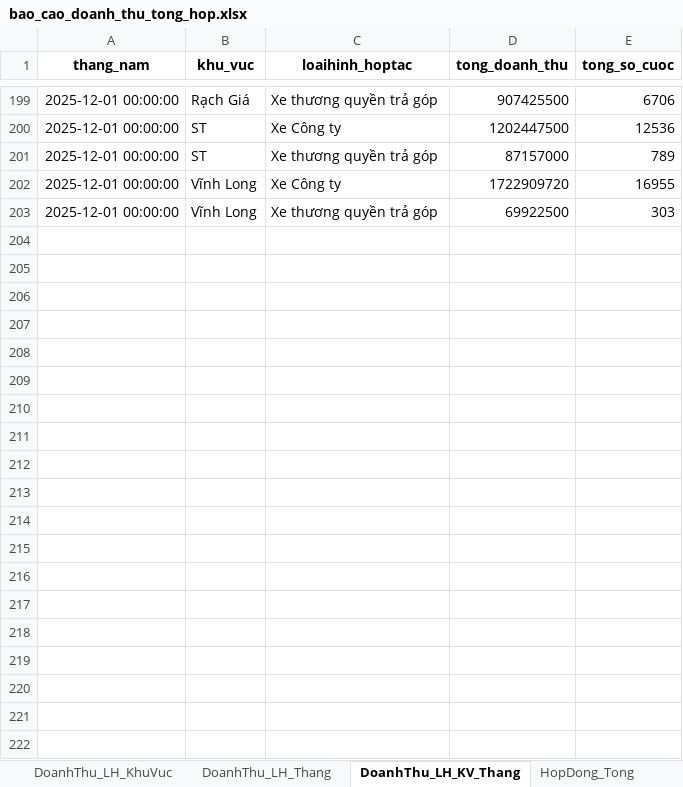
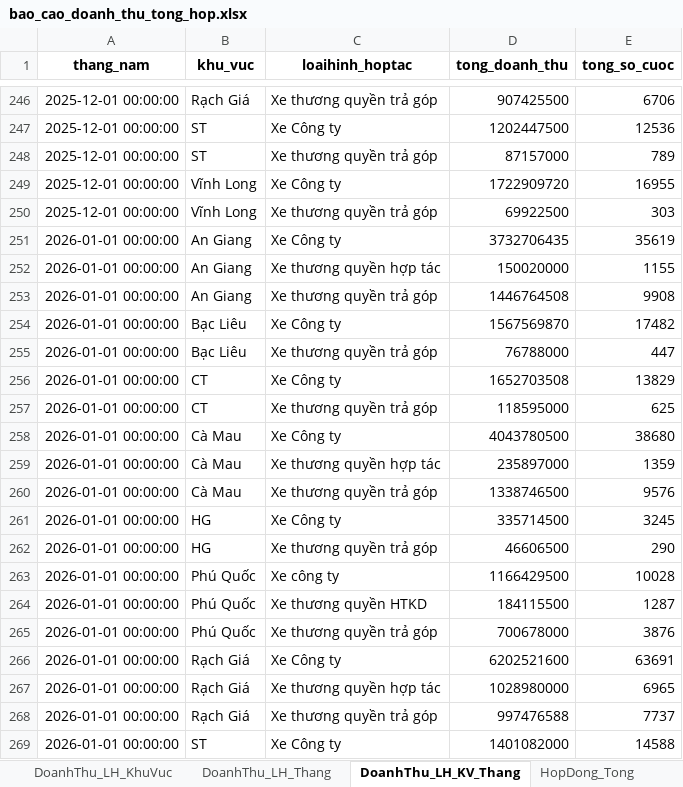
Before and after one commit to MinhReater-hub/dash-namthang-vercel-web, an Excel workbook: output/bao_cao_doanh_thu_tong_hop.xlsx, sheet DoanhThu_LH_KV_Thang, drawn as a sheet; only a part is shown, gaps mark what is left out; values as stored, in another font and other column widths than the file's, no borders; the diff covers the shown part only; the diff names each change by its address in the sheet, - before the commit and + after, or states it on an @@ line.

```diff
--- a/output/bao_cao_doanh_thu_tong_hop.xlsx (sheet DoanhThu_LH_KV_Thang)
+++ b/output/bao_cao_doanh_thu_tong_hop.xlsx (sheet DoanhThu_LH_KV_Thang)
+row 251: 2026-01-01 00:00:00 | An Giang | Xe Công ty | 3732706435 | 35619
+row 252: 2026-01-01 00:00:00 | An Giang | Xe thương quyền hợp tác | 150020000 | 1155
+row 253: 2026-01-01 00:00:00 | An Giang | Xe thương quyền trả góp | 1446764508 | 9908
+row 254: 2026-01-01 00:00:00 | Bạc Liêu | Xe Công ty | 1567569870 | 17482
+row 255: 2026-01-01 00:00:00 | Bạc Liêu | Xe thương quyền trả góp | 76788000 | 447
+row 256: 2026-01-01 00:00:00 | CT | Xe Công ty | 1652703508 | 13829
+row 257: 2026-01-01 00:00:00 | CT | Xe thương quyền trả góp | 118595000 | 625
+row 258: 2026-01-01 00:00:00 | Cà Mau | Xe Công ty | 4043780500 | 38680
+row 259: 2026-01-01 00:00:00 | Cà Mau | Xe thương quyền hợp tác | 235897000 | 1359
+row 260: 2026-01-01 00:00:00 | Cà Mau | Xe thương quyền trả góp | 1338746500 | 9576
+row 261: 2026-01-01 00:00:00 | HG | Xe Công ty | 335714500 | 3245
+row 262: 2026-01-01 00:00:00 | HG | Xe thương quyền trả góp | 46606500 | 290
+row 263: 2026-01-01 00:00:00 | Phú Quốc | Xe công ty | 1166429500 | 10028
+row 264: 2026-01-01 00:00:00 | Phú Quốc | Xe thương quyền HTKD | 184115500 | 1287
+row 265: 2026-01-01 00:00:00 | Phú Quốc | Xe thương quyền trả góp | 700678000 | 3876
+row 266: 2026-01-01 00:00:00 | Rạch Giá | Xe Công ty | 6202521600 | 63691
+row 267: 2026-01-01 00:00:00 | Rạch Giá | Xe thương quyền hợp tác | 1028980000 | 6965
+row 268: 2026-01-01 00:00:00 | Rạch Giá | Xe thương quyền trả góp | 997476588 | 7737
+row 269: 2026-01-01 00:00:00 | ST | Xe Công ty | 1401082000 | 14588
```
Also changed, not shown: 97 added rows elsewhere in this sheet, sheet HopDong_KV_Thang, sheet DoanhThu_Thang_KhuVuc, sheet DoanhThu_LH_Thang, sheet DoanhThu_LH_KhuVuc, sheet TOP10_Vĩnh Long, sheet TOP10_Rạch Giá, 12 more sheets, other sheet tabs.
